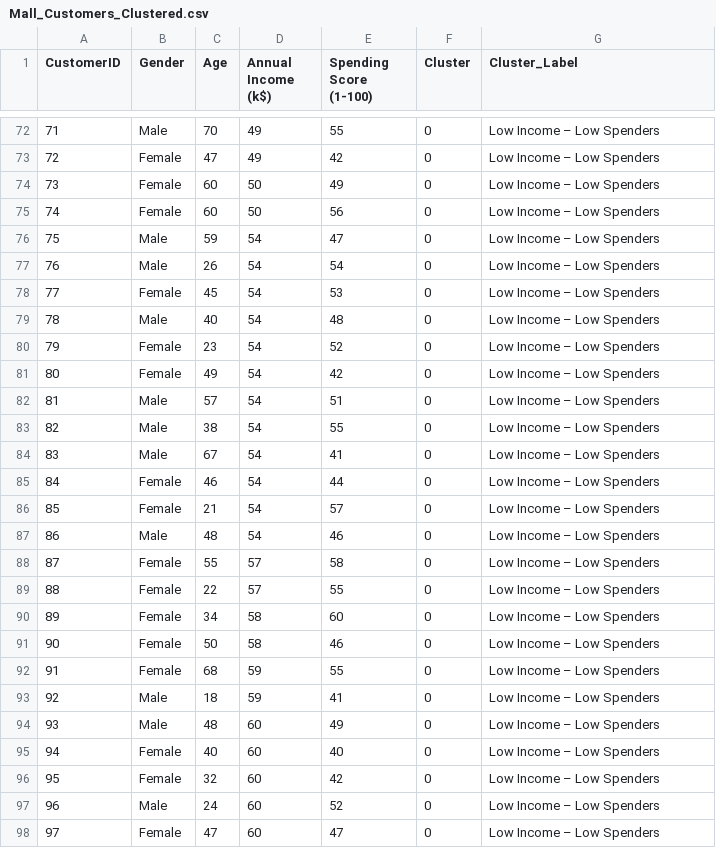
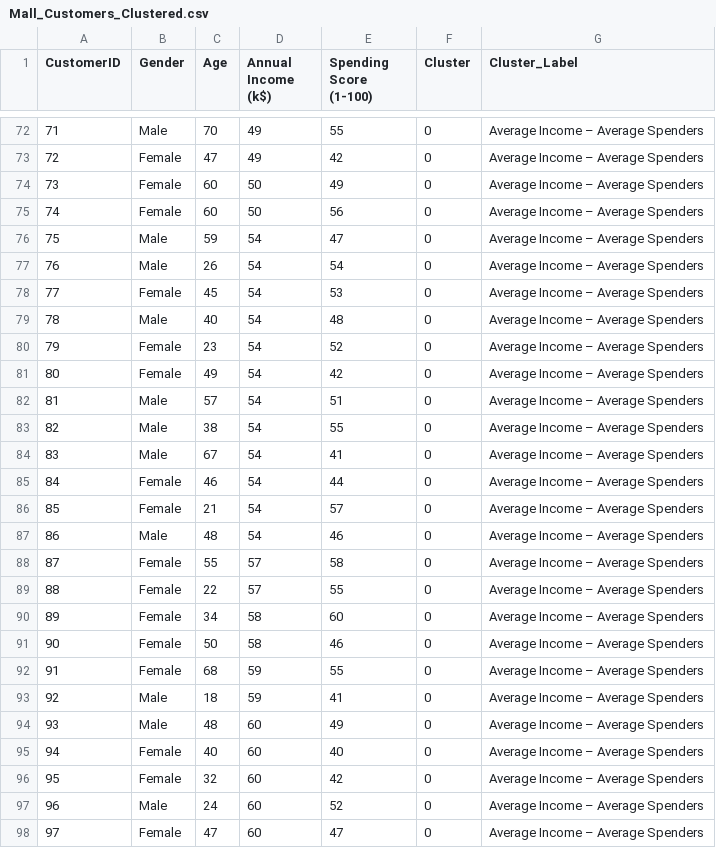
Before and after one commit to MuserahSalahi/CovalentX-Technologies-Internship-Tasks, a CSV file: Task2/Mall_Customers_Clustered.csv, drawn as a sheet; only a part is shown, gaps mark what is left out; the diff covers the shown part only.

```diff
--- a/Task2/Mall_Customers_Clustered.csv
+++ b/Task2/Mall_Customers_Clustered.csv
@@ -72,27 +72,27 @@ CustomerID,Gender,Age,Annual Income (k$),Spending Score (1-100),Cluster,Cluster_
-71,Male,70,49,55,0,Low Income – Low Spenders
-72,Female,47,49,42,0,Low Income – Low Spenders
-73,Female,60,50,49,0,Low Income – Low Spenders
-74,Female,60,50,56,0,Low Income – Low Spenders
-75,Male,59,54,47,0,Low Income – Low Spenders
-76,Male,26,54,54,0,Low Income – Low Spenders
-77,Female,45,54,53,0,Low Income – Low Spenders
-78,Male,40,54,48,0,Low Income – Low Spenders
-79,Female,23,54,52,0,Low Income – Low Spenders
-80,Female,49,54,42,0,Low Income – Low Spenders
-81,Male,57,54,51,0,Low Income – Low Spenders
-82,Male,38,54,55,0,Low Income – Low Spenders
-83,Male,67,54,41,0,Low Income – Low Spenders
-84,Female,46,54,44,0,Low Income – Low Spenders
-85,Female,21,54,57,0,Low Income – Low Spenders
-86,Male,48,54,46,0,Low Income – Low Spenders
-87,Female,55,57,58,0,Low Income – Low Spenders
-88,Female,22,57,55,0,Low Income – Low Spenders
-89,Female,34,58,60,0,Low Income – Low Spenders
-90,Female,50,58,46,0,Low Income – Low Spenders
-91,Female,68,59,55,0,Low Income – Low Spenders
-92,Male,18,59,41,0,Low Income – Low Spenders
-93,Male,48,60,49,0,Low Income – Low Spenders
-94,Female,40,60,40,0,Low Income – Low Spenders
-95,Female,32,60,42,0,Low Income – Low Spenders
-96,Male,24,60,52,0,Low Income – Low Spenders
-97,Female,47,60,47,0,Low Income – Low Spenders
+71,Male,70,49,55,0,Average Income – Average Spenders
+72,Female,47,49,42,0,Average Income – Average Spenders
+73,Female,60,50,49,0,Average Income – Average Spenders
+74,Female,60,50,56,0,Average Income – Average Spenders
+75,Male,59,54,47,0,Average Income – Average Spenders
+76,Male,26,54,54,0,Average Income – Average Spenders
+77,Female,45,54,53,0,Average Income – Average Spenders
+78,Male,40,54,48,0,Average Income – Average Spenders
+79,Female,23,54,52,0,Average Income – Average Spenders
+80,Female,49,54,42,0,Average Income – Average Spenders
+81,Male,57,54,51,0,Average Income – Average Spenders
+82,Male,38,54,55,0,Average Income – Average Spenders
+83,Male,67,54,41,0,Average Income – Average Spenders
+84,Female,46,54,44,0,Average Income – Average Spenders
+85,Female,21,54,57,0,Average Income – Average Spenders
+86,Male,48,54,46,0,Average Income – Average Spenders
+87,Female,55,57,58,0,Average Income – Average Spenders
+88,Female,22,57,55,0,Average Income – Average Spenders
+89,Female,34,58,60,0,Average Income – Average Spenders
+90,Female,50,58,46,0,Average Income – Average Spenders
+91,Female,68,59,55,0,Average Income – Average Spenders
+92,Male,18,59,41,0,Average Income – Average Spenders
+93,Male,48,60,49,0,Average Income – Average Spenders
+94,Female,40,60,40,0,Average Income – Average Spenders
+95,Female,32,60,42,0,Average Income – Average Spenders
+96,Male,24,60,52,0,Average Income – Average Spenders
+97,Female,47,60,47,0,Average Income – Average Spenders
```
Also changed, not shown: 54 edited cells elsewhere in this file, 2 other files.
